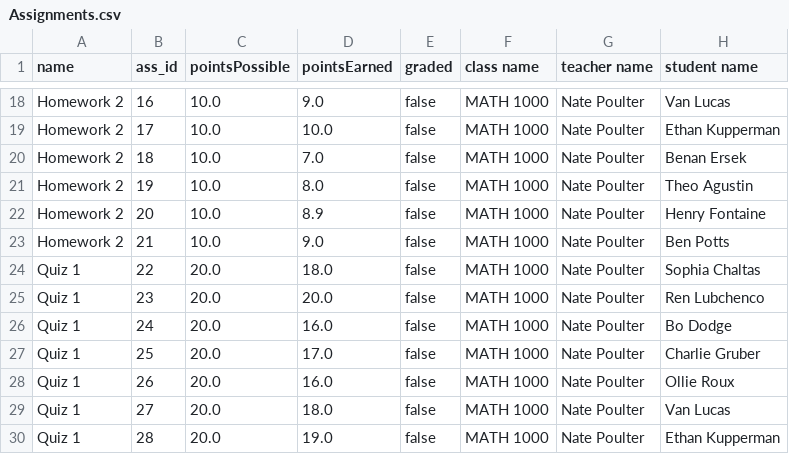
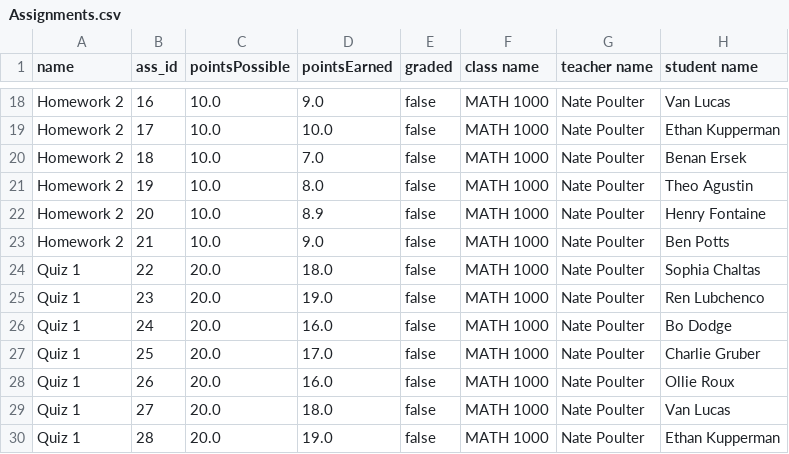
Before and after one commit to WillLoughlin/GradeBook, a CSV file: src/main/java/com/example/application/views/main/Assignments.csv, drawn as a sheet; only a part is shown, gaps mark what is left out.

Commit message:
Project 7 added, total grade added

```diff
--- a/src/main/java/com/example/application/views/main/Assignments.csv
+++ b/src/main/java/com/example/application/views/main/Assignments.csv
@@ -24,3 +24,3 @@ Homework 2,21,10.0,9.0,false,MATH 1000,Nate Poulter,Ben Potts
 Quiz 1,22,20.0,18.0,false,MATH 1000,Nate Poulter,Sophia Chaltas
-Quiz 1,23,20.0,20.0,false,MATH 1000,Nate Poulter,Ren Lubchenco
+Quiz 1,23,20.0,19.0,false,MATH 1000,Nate Poulter,Ren Lubchenco
 Quiz 1,24,20.0,16.0,false,MATH 1000,Nate Poulter,Bo Dodge
```
Also changed, not shown: 4 other files.
